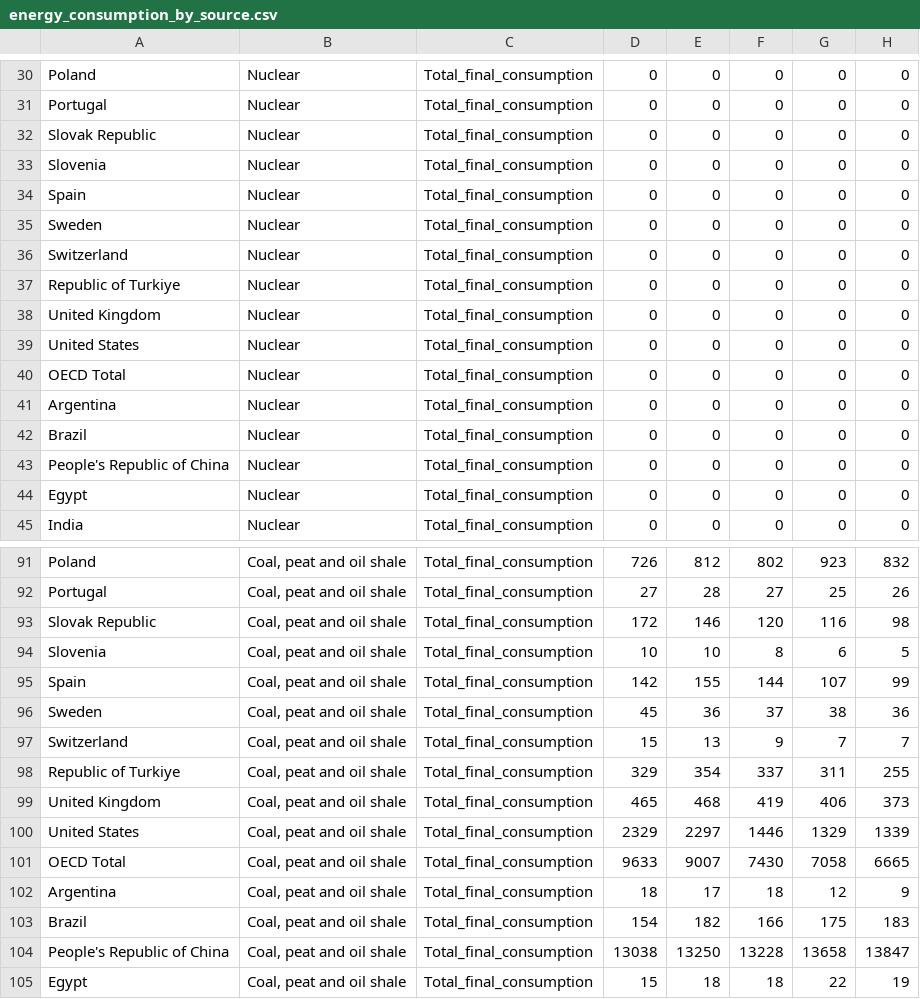
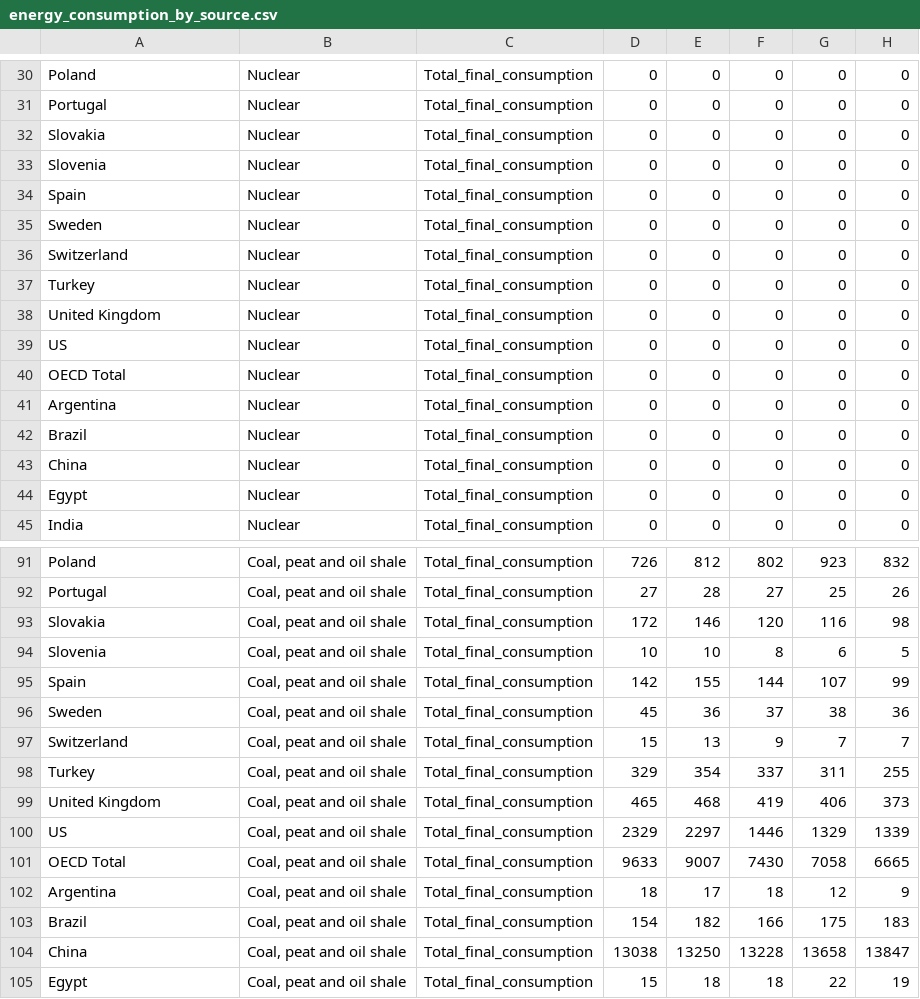
Before and after one commit to maddiebowman/Global_Climate_Change_Trends, a CSV file: input/energy_consumption_by_source.csv, drawn as a sheet; only a part is shown, gaps mark what is left out; the diff covers the shown part only; the diff names each change by its address in the sheet, - before the commit and + after, or states it on an @@ line.

```diff
--- a/input/energy_consumption_by_source.csv
+++ b/input/energy_consumption_by_source.csv
-A32: Slovak Republic
+A32: Slovakia
-A37: Republic of Turkiye
+A37: Turkey
-A39: United States
+A39: US
-A43: People's Republic of China
+A43: China
-A93: Slovak Republic
+A93: Slovakia
-A98: Republic of Turkiye
+A98: Turkey
-A100: United States
+A100: US
-A104: People's Republic of China
+A104: China
```
Also changed, not shown: 12 edited cells elsewhere in this file, Data/output/Energy_source.csv, 3 other files.
